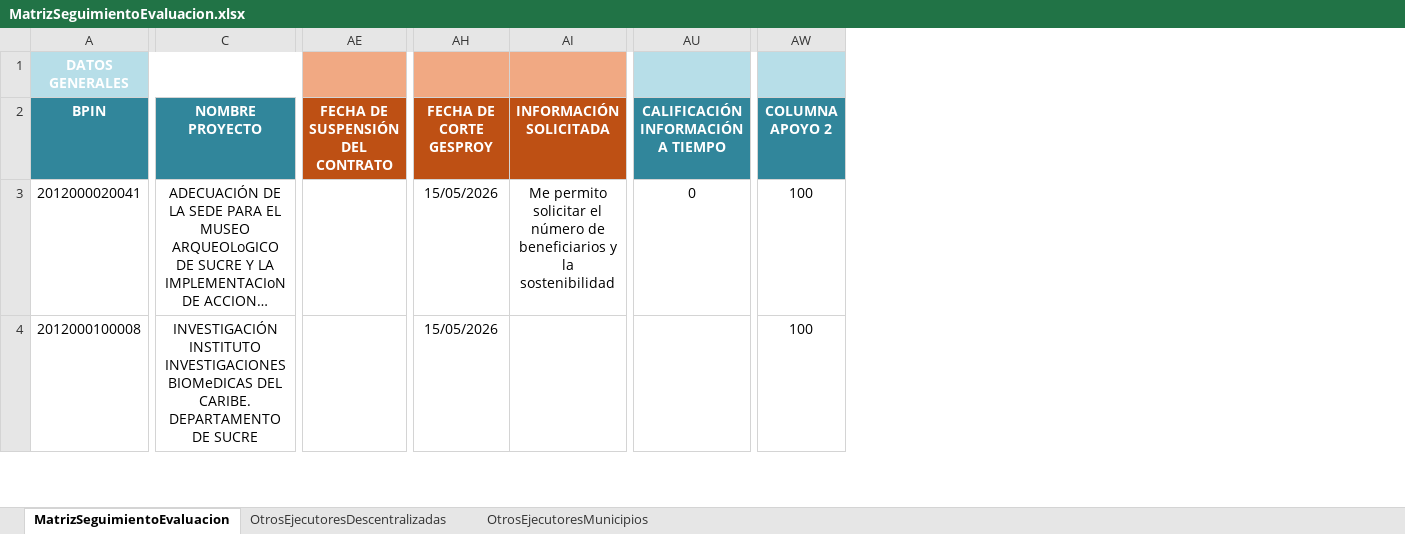
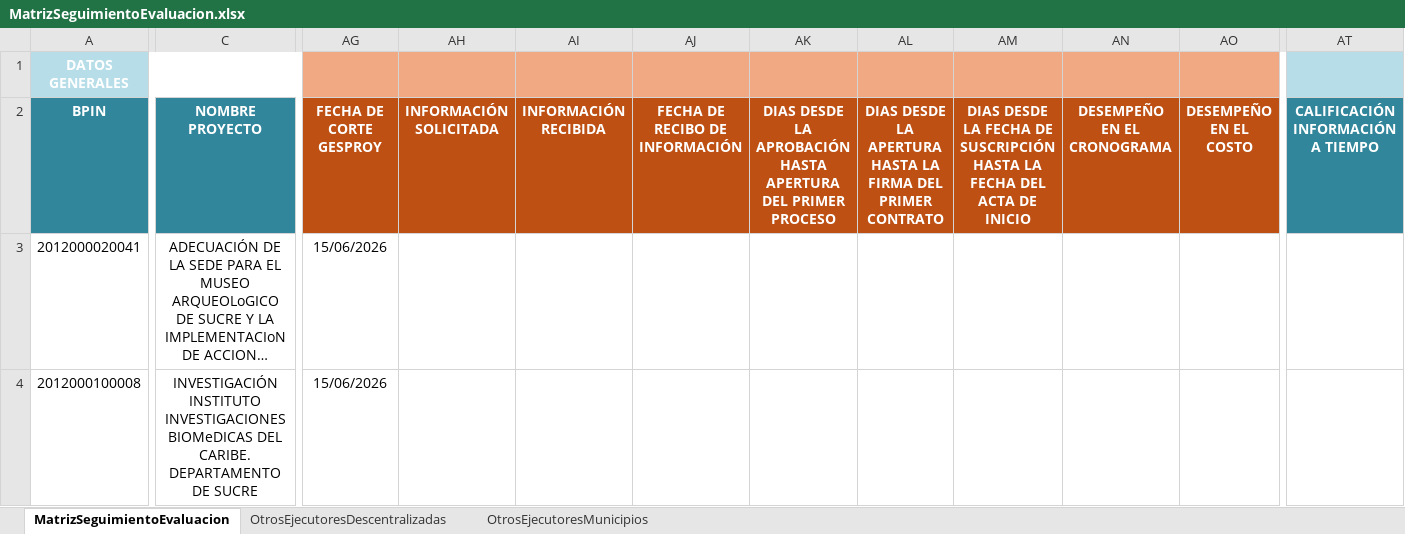
Before and after one commit to Dona121/Matriz-Evaluacion-Regalias, an Excel workbook: data/MatrizSeguimientoEvaluacion.xlsx, sheet MatrizSeguimientoEvaluacion, drawn as a sheet; only a part is shown, gaps mark what is left out; long unchanged cells end in …; values as stored, in another font and other column widths than the file's, no borders; table styles not drawn; removed rows and columns are numbered as before the commit, all else as after; the diff covers the shown part only; the diff names each change by its address in the sheet, - before the commit and + after, or states it on an @@ line.

```diff
--- a/data/MatrizSeguimientoEvaluacion.xlsx (sheet MatrizSeguimientoEvaluacion)
+++ b/data/MatrizSeguimientoEvaluacion.xlsx (sheet MatrizSeguimientoEvaluacion)
-column AE (FECHA DE SUSPENSIÓN DEL CONTRATO), empty
+column AI (INFORMACIÓN RECIBIDA), empty
@@ column AJ (FECHA DE RECIBO DE INFORMACIÓN) unhidden, empty @@
@@ column AK unhidden, row 2: DIAS DESDE LA APROBACIÓN HASTA APERTURA DEL PRIMER PROCESO @@
@@ column AL unhidden, row 2: DIAS DESDE LA APERTURA HASTA LA FIRMA DEL PRIMER CONTRATO @@
@@ column AM unhidden, row 2: DIAS DESDE LA FECHA DE SUSCRIPCIÓN HASTA LA FECHA DEL ACTA DE INICIO @@
@@ column AN (DESEMPEÑO EN EL CRONOGRAMA) unhidden, empty @@
@@ column AO (DESEMPEÑO EN EL COSTO) unhidden, empty @@
-column AW (COLUMNA APOYO 2), rows 3-4: 100 | 100
-AG3:AG4 (FECHA DE CORTE GESPROY): 15/05/2026
+AG3:AG4 (FECHA DE CORTE GESPROY): 15/06/2026
-AH3 (INFORMACIÓN SOLICITADA): Me permito solicitar el número de beneficiarios y la sostenibilidad
+AH3 (INFORMACIÓN SOLICITADA): (empty)
-AT3: 0
+AT3: (empty)
```
Also changed, not shown: 330 edited cells and cell formats elsewhere in this sheet, sheet OtrosEjecutoresMunicipios, sheet OtrosEjecutoresDescentralizadas, formulas that keep their value, hidden cells, data/CG-cttos.xlsx.
